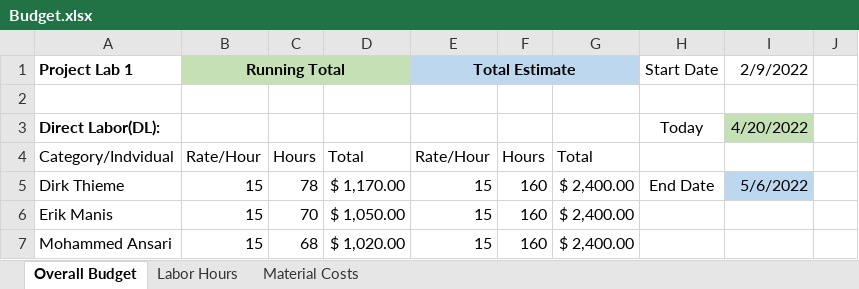
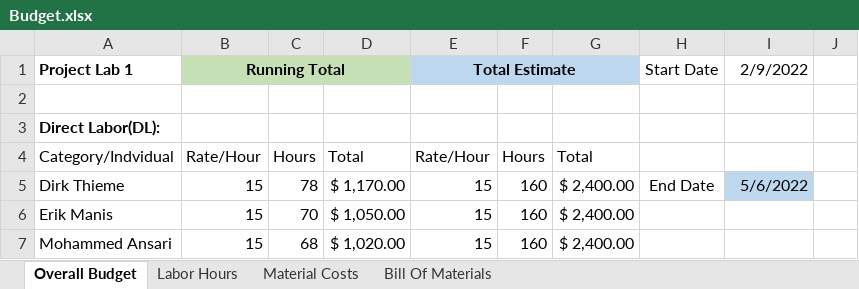
Before and after one commit to dirkt68/pl1-robotics, an Excel workbook: FinalProject/Budget.xlsx, sheet Overall Budget, drawn as a sheet; only a part is shown; values as stored, in another font and other column widths than the file's, no borders; the diff names each change by its address in the sheet, - before the commit and + after, or states it on an @@ line.

Commit message:
Final Budget with the bill of materials

```diff
--- a/FinalProject/Budget.xlsx (sheet Overall Budget)
+++ b/FinalProject/Budget.xlsx (sheet Overall Budget)
+sheet tab: Bill Of Materials
-H3 (Start Date): Today
+H3 (Start Date): (empty)
-I3 (2/9/2022): 4/20/2022
+I3 (2/9/2022): (empty)
-I3 fill: #C5E0B4
+I3 fill: none
```
